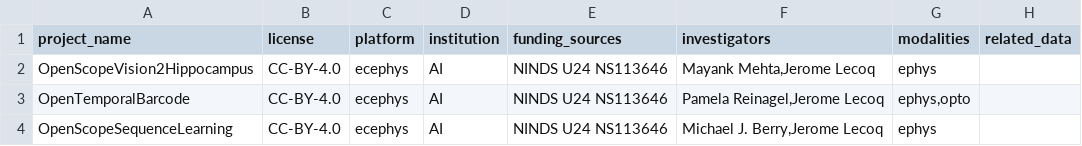
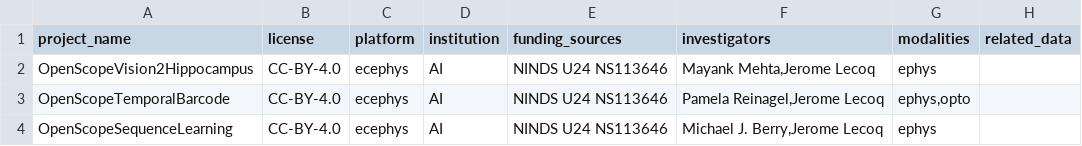
Before and after one commit to AllenInstitute/openscope_upload, a CSV file: projects_info.csv, drawn as a sheet.

Commit message:
fix barcoding key

```diff
--- a/projects_info.csv
+++ b/projects_info.csv
@@ -2,3 +2,3 @@ project_name,license,platform,institution,funding_sources,investigators,modaliti
 OpenScopeVision2Hippocampus,CC-BY-4.0,ecephys,AI,NINDS U24 NS113646,"Mayank Mehta,Jerome Lecoq","ephys",
-OpenTemporalBarcode,CC-BY-4.0,ecephys,AI,NINDS U24 NS113646,"Pamela Reinagel,Jerome Lecoq","ephys,opto",
+OpenScopeTemporalBarcode,CC-BY-4.0,ecephys,AI,NINDS U24 NS113646,"Pamela Reinagel,Jerome Lecoq","ephys,opto",
 OpenScopeSequenceLearning,CC-BY-4.0,ecephys,AI,NINDS U24 NS113646,"Michael J. Berry,Jerome Lecoq","ephys",
```
